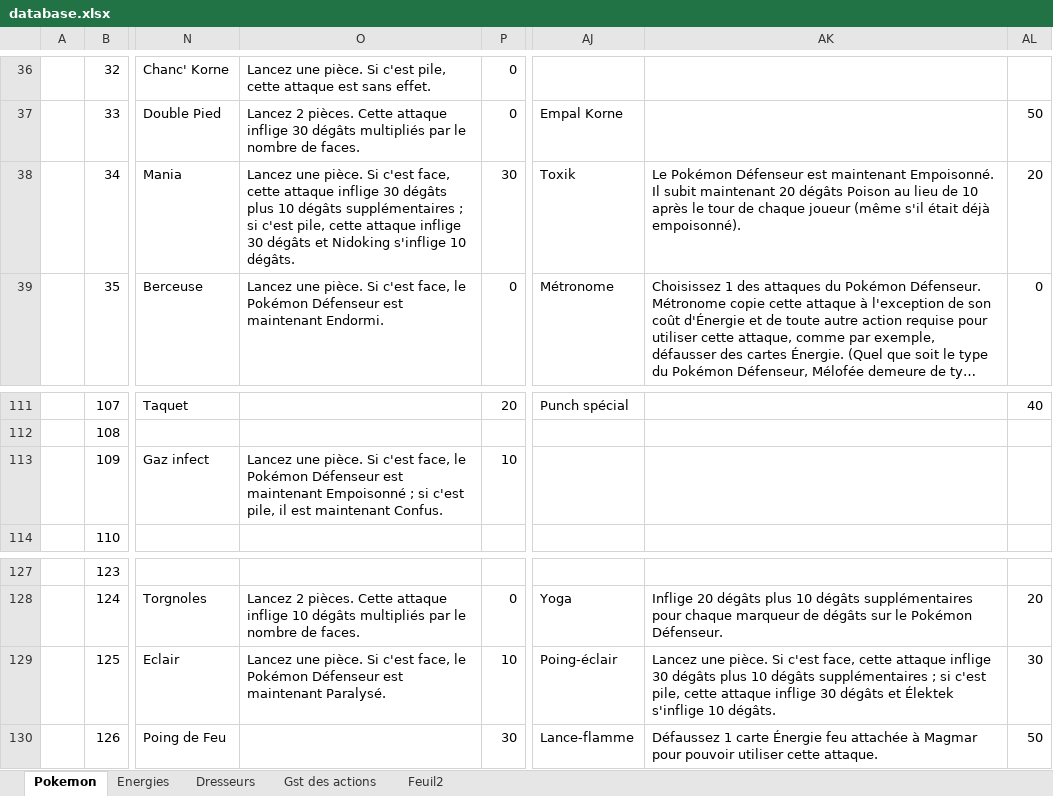
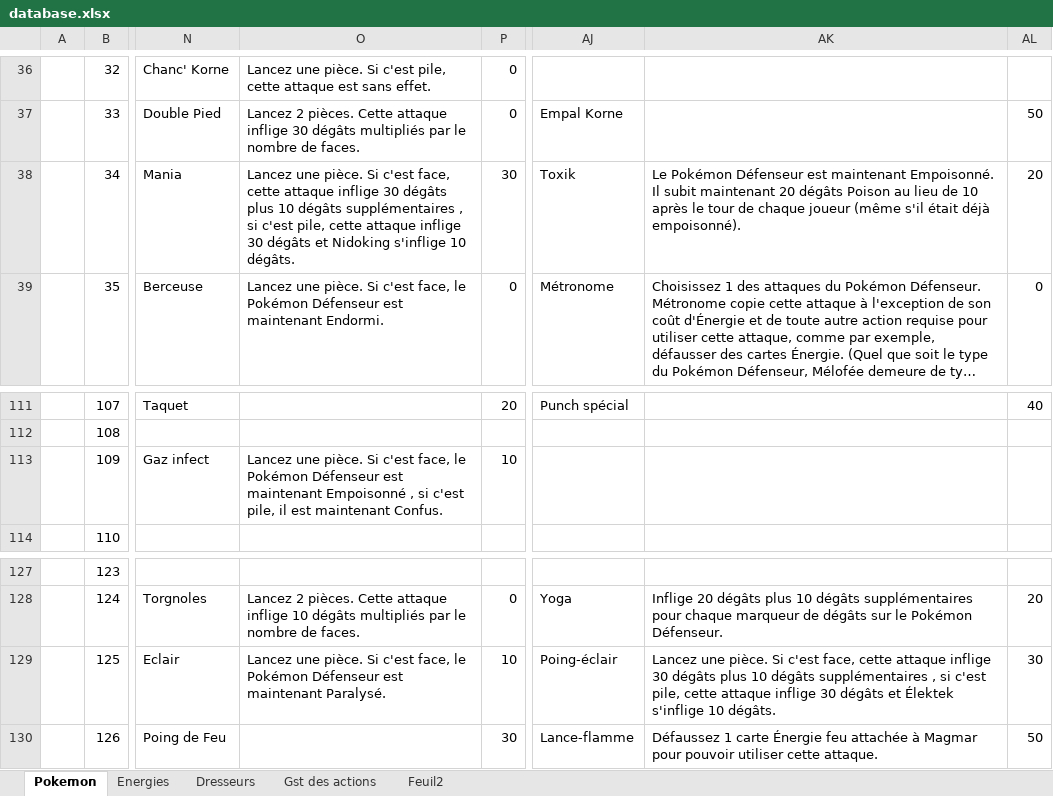
Before and after one commit to Latlante/PokemonTradingCardQML, an Excel workbook: database/database.xlsx, sheet Pokemon, drawn as a sheet; only a part is shown, gaps mark what is left out; long unchanged cells end in …; values as stored, in another font and other column widths than the file's, no borders; the diff names each change by its address in the sheet, - before the commit and + after, or states it on an @@ line.

```diff
--- a/database/database.xlsx (sheet Pokemon)
+++ b/database/database.xlsx (sheet Pokemon)
-O38: …dégâts supplémentaires ; si c'est…
+O38: …dégâts supplémentaires , si c'est…
-O113: …maintenant Empoisonné ; si c'est…
+O113: …maintenant Empoisonné , si c'est…
-AK129: …dégâts supplémentaires ; si c'est…
+AK129: …dégâts supplémentaires , si c'est…
```
Also changed, not shown: 5 other files.
